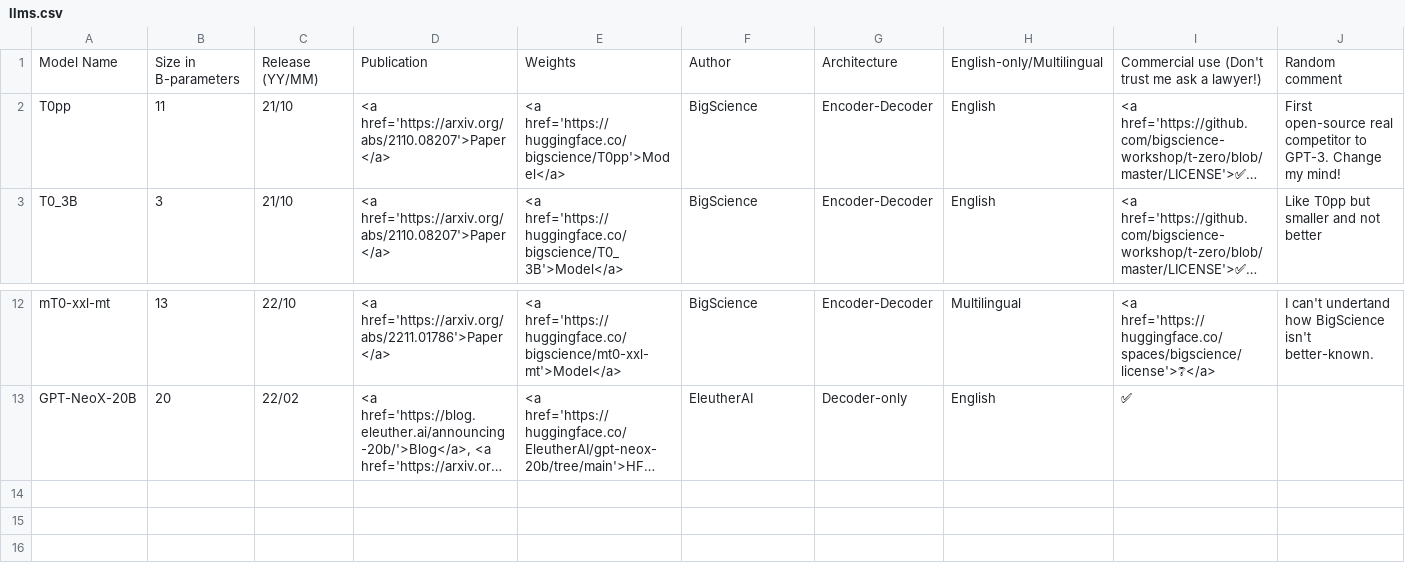
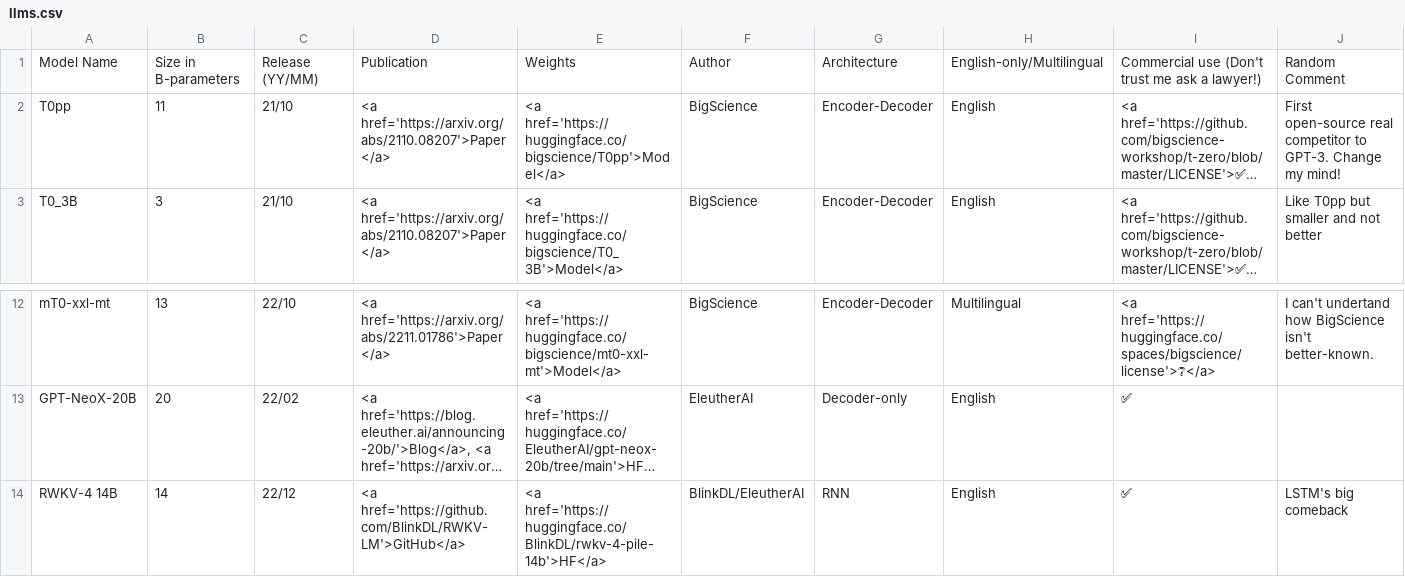
Before and after one commit to anutkk/open-source-llms, a CSV file: _data/llms.csv, drawn as a sheet; only a part is shown, gaps mark what is left out; long unchanged cells end in …; the diff names each change by its address in the sheet, - before the commit and + after, or states it on an @@ line.

Commit message:
Add RWKV

```diff
--- a/_data/llms.csv
+++ b/_data/llms.csv
-J1: Random comment
+J1: Random Comment
+row 14: RWKV-4 14B | 14 | 22/12 | <a href='https://github.com/BlinkDL/RWKV-LM'>GitHub</a> | <a href='https://huggingface.co/BlinkDL/rwkv-4-pile-14b'>HF</a> | BlinkDL/EleutherAI | RNN | English | ✅ | LSTM's big comeback
```
